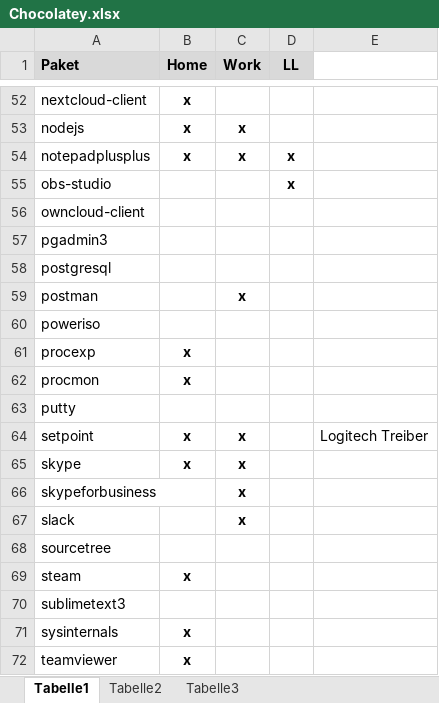
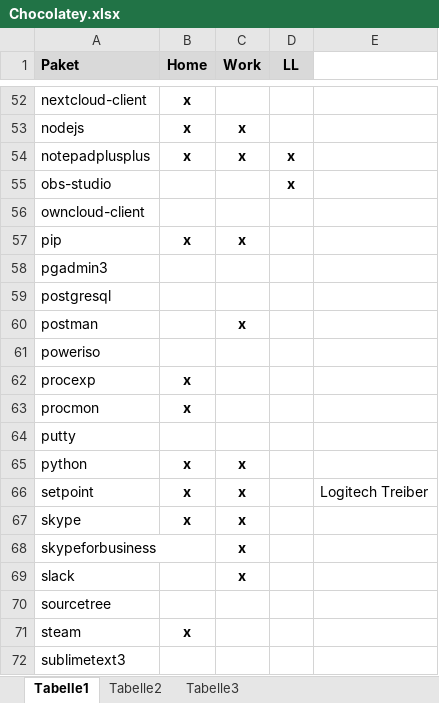
Before and after one commit to psicho2000/wiki, an Excel workbook: Settings/Chocolatey/Chocolatey.xlsx, sheet Tabelle1, drawn as a sheet; only a part is shown, gaps mark what is left out; the shorter side is filled out with more unchanged rows; values as stored, in another font and other column widths than the file's, no borders; the diff names each change by its address in the sheet, - before the commit and + after, or states it on an @@ line.

Commit message:
add python installation

```diff
--- a/Settings/Chocolatey/Chocolatey.xlsx (sheet Tabelle1)
+++ b/Settings/Chocolatey/Chocolatey.xlsx (sheet Tabelle1)
+row 57: pip | x | x
+row 65: python | x | x
```
